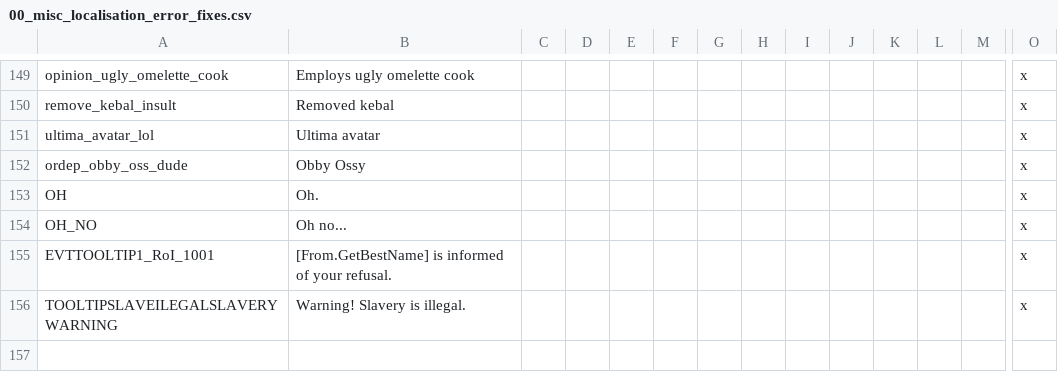
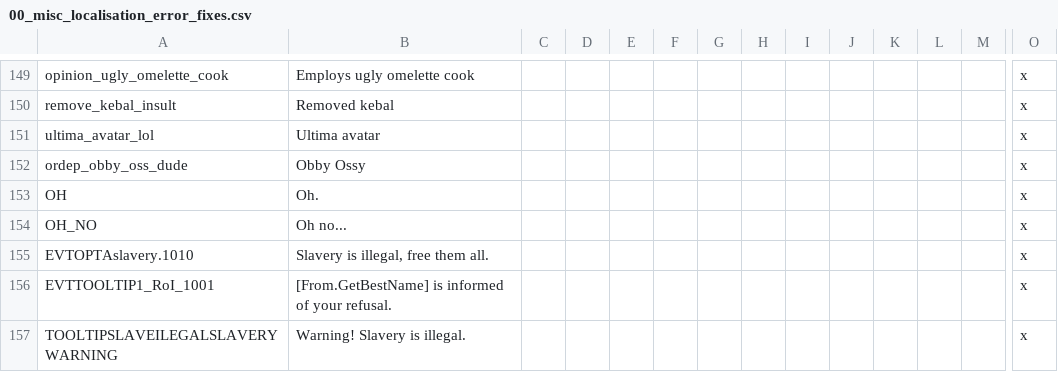
Before and after one commit to preslavb/lux-invicta-repository, a CSV file: localisation/00_misc_localisation_error_fixes.csv, drawn as a sheet; only a part is shown, gaps mark what is left out; rows hold the shown columns only; the diff names each change by its address in the sheet, - before the commit and + after, or states it on an @@ line.

```diff
--- a/localisation/00_misc_localisation_error_fixes.csv
+++ b/localisation/00_misc_localisation_error_fixes.csv
+row 155: EVTOPTAslavery.1010 | Slavery is illegal, free them all. |  |  |  |  |  |  |  |  |  |  |  | x
```
Also changed, not shown: 3 other files.
